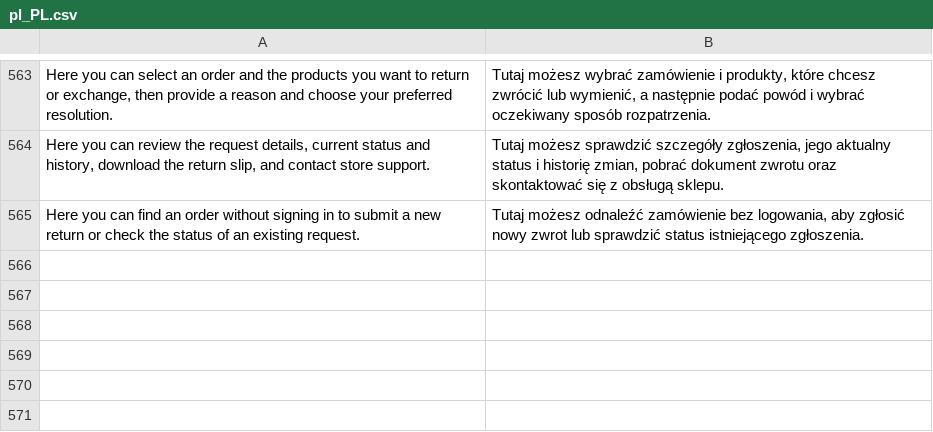
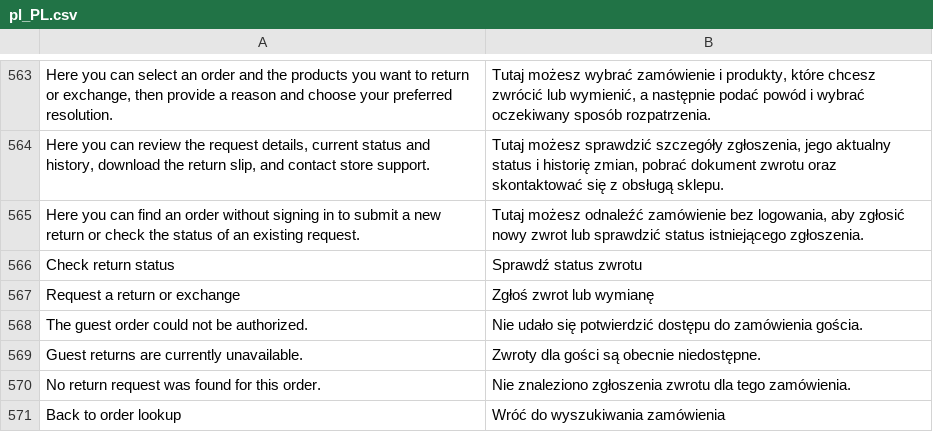
Before and after one commit to kkkonrad/magento2-rma, a CSV file: i18n/pl_PL.csv, drawn as a sheet; only a part is shown, gaps mark what is left out.

Commit message:
feat: Enhance guest RMA functionality and improve email templates
- Updated RmaManagement to allow guest RMA requests based on store configuration.
- Added new order actions block for guest users to check return status and request returns.
- Integrated guest returns with the native Magento "Orders and Returns" form.
- Improved email templates for RMA notifications with legacy IDs retained for backward compatibility.
- Removed deprecated guest search functionality and adjusted layout files accordingly.
- Added attachment uploader for RMA requests, supporting multiple file types and sizes.
- Updated translations for new features and messages related to guest RMA.
- Enhanced CSS for better styling of guest order actions.

```diff
--- a/i18n/pl_PL.csv
+++ b/i18n/pl_PL.csv
@@ -565 +565,7 @@
 "Here you can find an order without signing in to submit a new return or check the status of an existing request.","Tutaj możesz odnaleźć zamówienie bez logowania, aby zgłosić nowy zwrot lub sprawdzić status istniejącego zgłoszenia."
+"Check return status","Sprawdź status zwrotu"
+"Request a return or exchange","Zgłoś zwrot lub wymianę"
+"The guest order could not be authorized.","Nie udało się potwierdzić dostępu do zamówienia gościa."
+"Guest returns are currently unavailable.","Zwroty dla gości są obecnie niedostępne."
+"No return request was found for this order.","Nie znaleziono zgłoszenia zwrotu dla tego zamówienia."
+"Back to order lookup","Wróć do wyszukiwania zamówienia"
```
Also changed, not shown: 31 other files.
